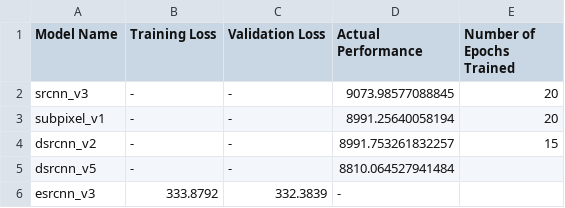
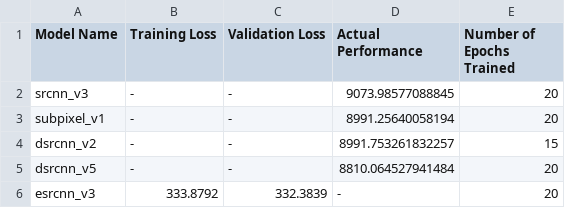
Before and after one commit to andrewchen353/SISRD, a CSV file: Patrick/accuracy_log.csv, drawn as a sheet.

Commit message:
updating accuracy log again

```diff
--- a/Patrick/accuracy_log.csv
+++ b/Patrick/accuracy_log.csv
@@ -4,3 +4,3 @@ subpixel_v1,-,-,8991.25640058194,20
 dsrcnn_v2,-,-,8991.753261832257,15
-dsrcnn_v5,-,-,8810.064527941484
-esrcnn_v3,333.8792,332.3839,-
+dsrcnn_v5,-,-,8810.064527941484,20
+esrcnn_v3,333.8792,332.3839,-,20
```
